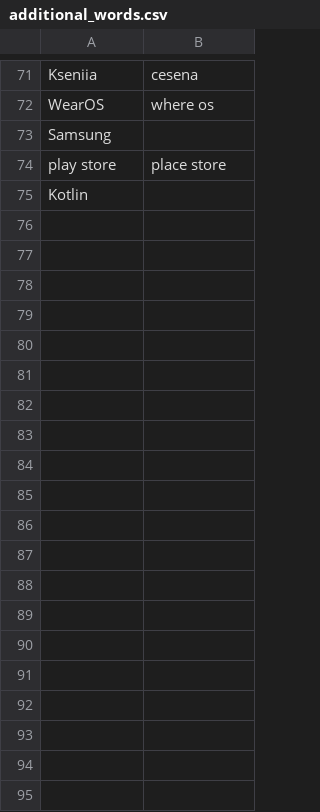
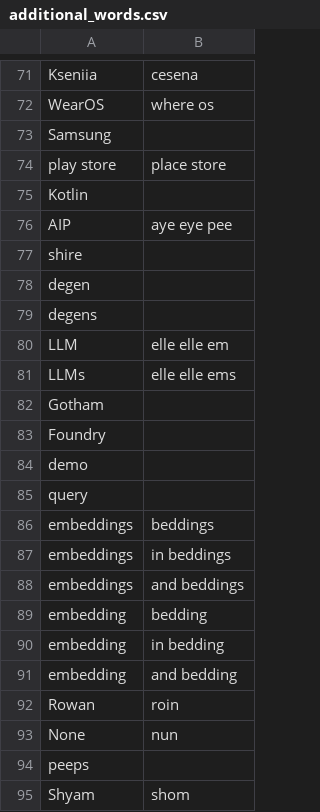
Before and after one commit to ulyssesdouglass/knausj_talon, a CSV file: settings/additional_words.csv, drawn as a sheet; only a part is shown, gaps mark what is left out; the diff covers the shown part only; the diff names each change by its address in the sheet, - before the commit and + after, or states it on an @@ line.

Commit message:
update words

```diff
--- a/settings/additional_words.csv
+++ b/settings/additional_words.csv
+row 76: AIP | aye eye pee
+row 77: shire
+row 78: degen
+row 79: degens
+row 80: LLM | elle elle em
+row 81: LLMs | elle elle ems
+row 82: Gotham
+row 83: Foundry
+row 84: demo
+row 85: query
+row 86: embeddings | beddings
+row 87: embeddings | in beddings
+row 88: embeddings | and beddings
+row 89: embedding | bedding
+row 90: embedding | in bedding
+row 91: embedding | and bedding
+row 92: Rowan | roin
+row 93: None | nun
+row 94: peeps
+row 95: Shyam | shom
```
Also changed, not shown: 17 added rows, 1 removed row and 1 edited cell elsewhere in this file.
